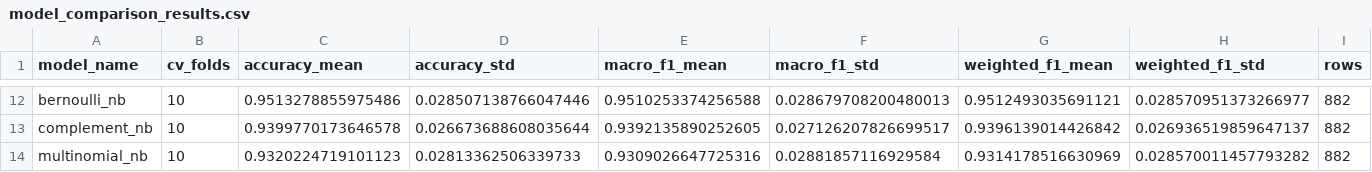
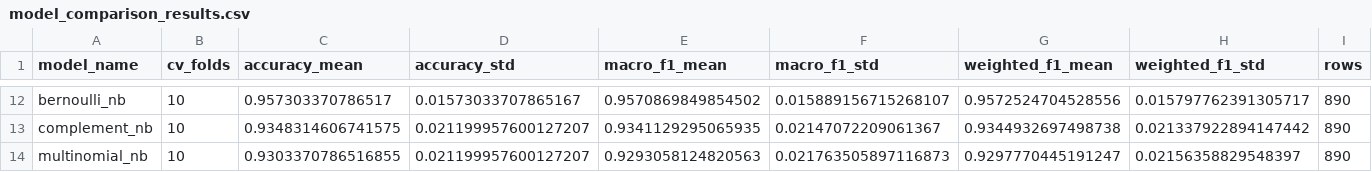
Before and after one commit to Thawat09/Inno, a CSV file: outputs/train/model_comparison_results.csv, drawn as a sheet; only a part is shown, gaps mark what is left out; the diff covers the shown part only; the diff names each change by its address in the sheet, - before the commit and + after, or states it on an @@ line.

```diff
--- a/outputs/train/model_comparison_results.csv
+++ b/outputs/train/model_comparison_results.csv
-C12 (accuracy_mean): 0.9513278855975486
+C12 (accuracy_mean): 0.957303370786517
-D12 (accuracy_std): 0.028507138766047446
+D12 (accuracy_std): 0.01573033707865167
-E12 (macro_f1_mean): 0.9510253374256588
+E12 (macro_f1_mean): 0.9570869849854502
-F12 (macro_f1_std): 0.028679708200480013
+F12 (macro_f1_std): 0.015889156715268107
-G12 (weighted_f1_mean): 0.9512493035691121
+G12 (weighted_f1_mean): 0.9572524704528556
-H12 (weighted_f1_std): 0.028570951373266977
+H12 (weighted_f1_std): 0.015797762391305717
-I12:I14 (rows): 882
+I12:I14 (rows): 890
-C13 (accuracy_mean): 0.9399770173646578
+C13 (accuracy_mean): 0.9348314606741575
-D13 (accuracy_std): 0.026673688608035644
+D13 (accuracy_std): 0.021199957600127207
-E13 (macro_f1_mean): 0.9392135890252605
+E13 (macro_f1_mean): 0.9341129295065935
-F13 (macro_f1_std): 0.027126207826699517
+F13 (macro_f1_std): 0.02147072209061367
-G13 (weighted_f1_mean): 0.9396139014426842
+G13 (weighted_f1_mean): 0.9344932697498738
-H13 (weighted_f1_std): 0.026936519859647137
+H13 (weighted_f1_std): 0.021337922894147442
-C14 (accuracy_mean): 0.9320224719101123
+C14 (accuracy_mean): 0.9303370786516855
-D14 (accuracy_std): 0.02813362506339733
+D14 (accuracy_std): 0.021199957600127207
-E14 (macro_f1_mean): 0.9309026647725316
+E14 (macro_f1_mean): 0.9293058124820563
-F14 (macro_f1_std): 0.02881857116929584
+F14 (macro_f1_std): 0.021763505897116873
-G14 (weighted_f1_mean): 0.9314178516630969
+G14 (weighted_f1_mean): 0.9297770445191247
-H14 (weighted_f1_std): 0.028570011457793282
+H14 (weighted_f1_std): 0.02156358829548397
```
Also changed, not shown: 1 added row, 1 removed row and 63 edited cells elsewhere in this file, outputs/export/ticket_training_main_team.csv, outputs/train/explain_feature_importance_top200.csv, 14 other files.
